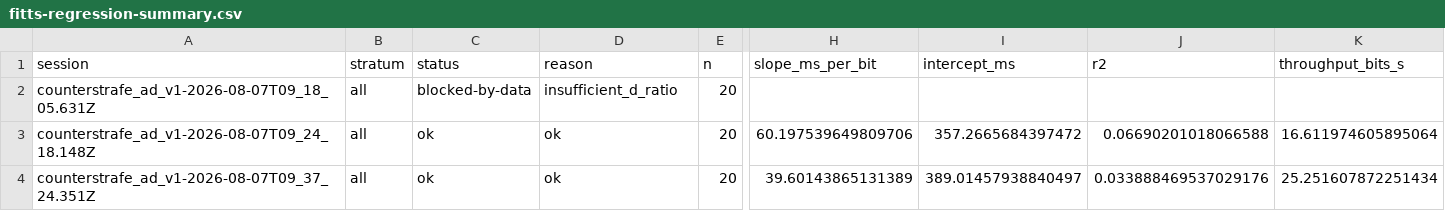
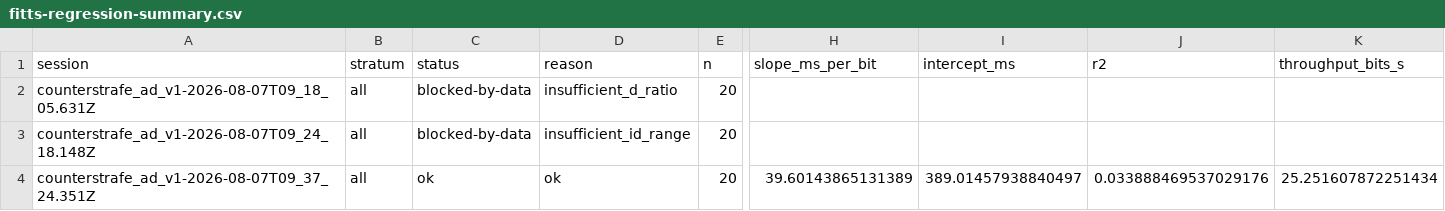
Before and after one commit to ziy900409/FPS_aim_analyst, a CSV file: research/src/modules/metrics/notebooks/t3/outputs/fitts-regression-summary.csv, drawn as a sheet; only a part is shown, gaps mark what is left out; the diff names each change by its address in the sheet, - before the commit and + after, or states it on an @@ line.

```diff
--- a/research/src/modules/metrics/notebooks/t3/outputs/fitts-regression-summary.csv
+++ b/research/src/modules/metrics/notebooks/t3/outputs/fitts-regression-summary.csv
-C3 (status): ok
+C3 (status): blocked-by-data
-D3 (reason): ok
+D3 (reason): insufficient_id_range
-H3 (slope_ms_per_bit): 60.197539649809706
+H3 (slope_ms_per_bit): (empty)
-I3 (intercept_ms): 357.2665684397472
+I3 (intercept_ms): (empty)
-J3 (r2): 0.06690201018066588
+J3 (r2): (empty)
-K3 (throughput_bits_s): 16.611974605895064
+K3 (throughput_bits_s): (empty)
```
Also changed, not shown: research/src/modules/metrics/notebooks/t3/outputs/fitts-side-summary.csv, 11 other files.
